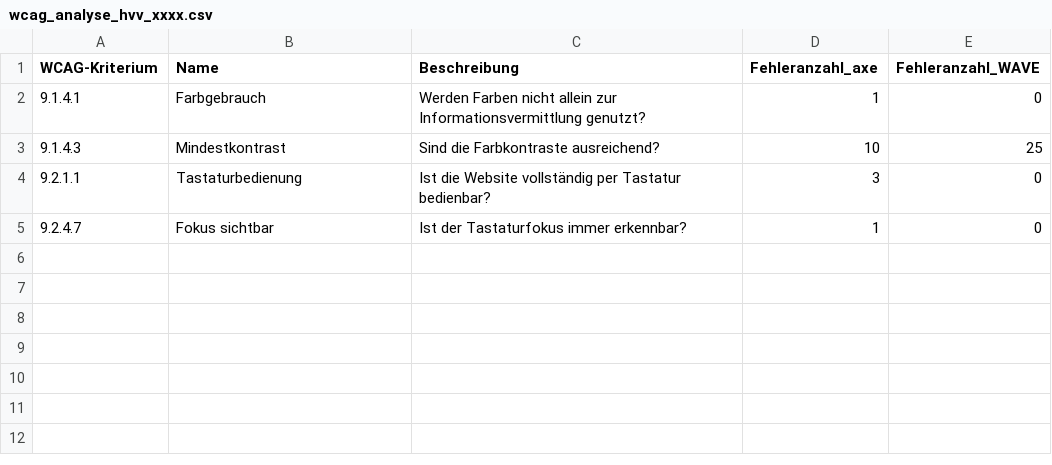
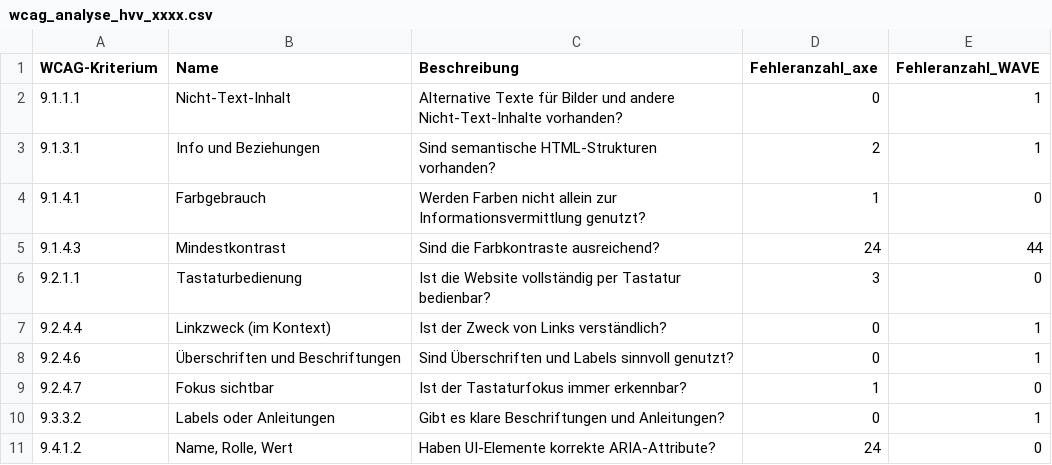
Before and after one commit to mcfiet/bachelor-thesis, a CSV file: thesis/csv/output/wcag_analyse_hvv_xxxx.csv, drawn as a sheet.

Commit message:
Update csv data

```diff
--- a/thesis/csv/output/wcag_analyse_hvv_xxxx.csv
+++ b/thesis/csv/output/wcag_analyse_hvv_xxxx.csv
@@ -1,5 +1,11 @@
 WCAG-Kriterium	Name	Beschreibung	Fehleranzahl_axe	Fehleranzahl_WAVE
+9.1.1.1	Nicht-Text-Inhalt	Alternative Texte für Bilder und andere Nicht-Text-Inhalte vorhanden?	0	1
+9.1.3.1	Info und Beziehungen	Sind semantische HTML-Strukturen vorhanden?	2	1
 9.1.4.1	Farbgebrauch	Werden Farben nicht allein zur Informationsvermittlung genutzt?	1	0
-9.1.4.3	Mindestkontrast	Sind die Farbkontraste ausreichend?	10	25
+9.1.4.3	Mindestkontrast	Sind die Farbkontraste ausreichend?	24	44
 9.2.1.1	Tastaturbedienung	Ist die Website vollständig per Tastatur bedienbar?	3	0
+9.2.4.4	Linkzweck (im Kontext)	Ist der Zweck von Links verständlich?	0	1
+9.2.4.6	Überschriften und Beschriftungen	Sind Überschriften und Labels sinnvoll genutzt?	0	1
 9.2.4.7	Fokus sichtbar	Ist der Tastaturfokus immer erkennbar?	1	0
+9.3.3.2	Labels oder Anleitungen	Gibt es klare Beschriftungen und Anleitungen?	0	1
+9.4.1.2	Name, Rolle, Wert	Haben UI-Elemente korrekte ARIA-Attribute?	24	0
```
Also changed, not shown: thesis/csv/output/wcag_analyse_amazon_xxxx.csv, thesis/csv/output/wcag_analyse_ing_xxxx.csv, 35 other files.
